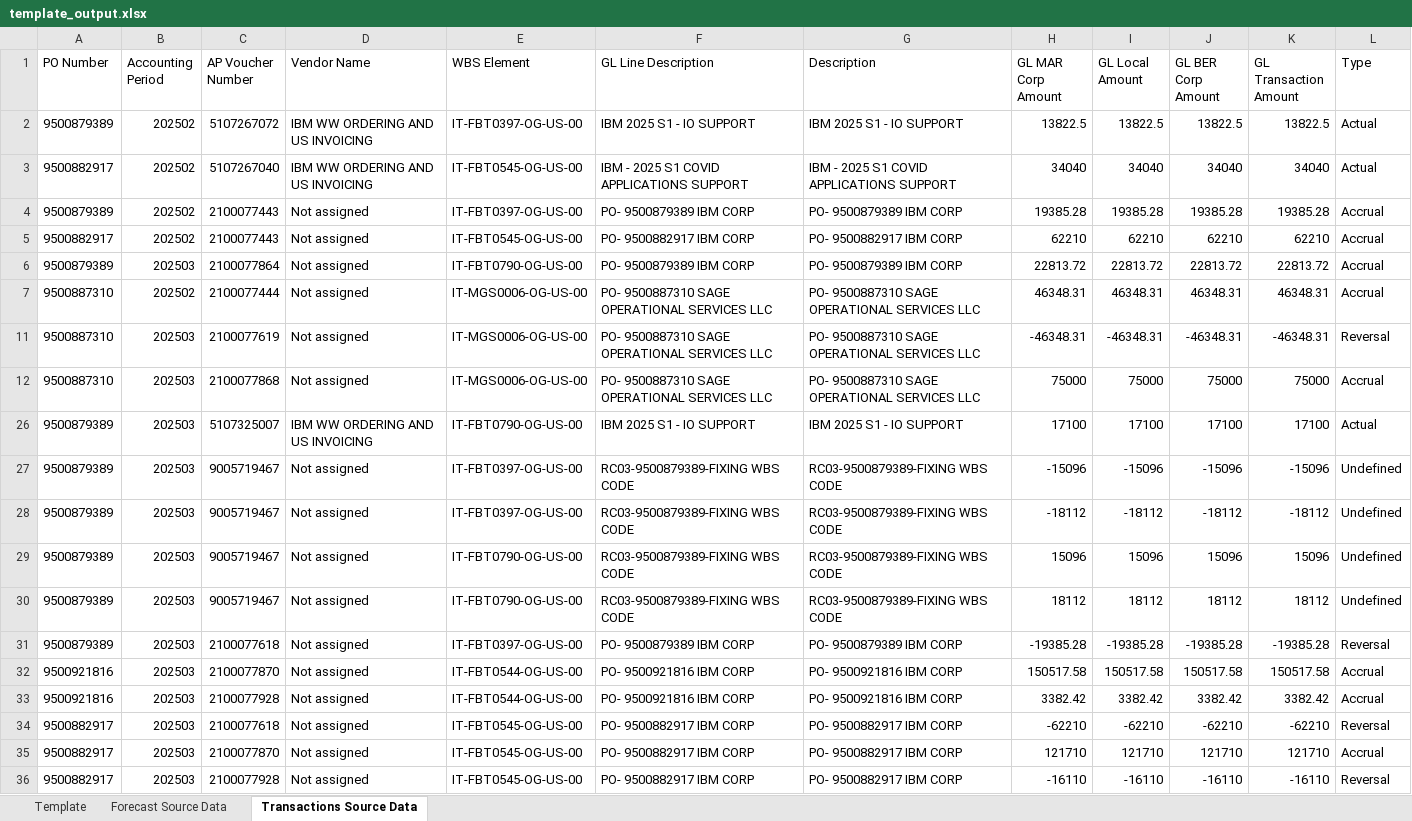
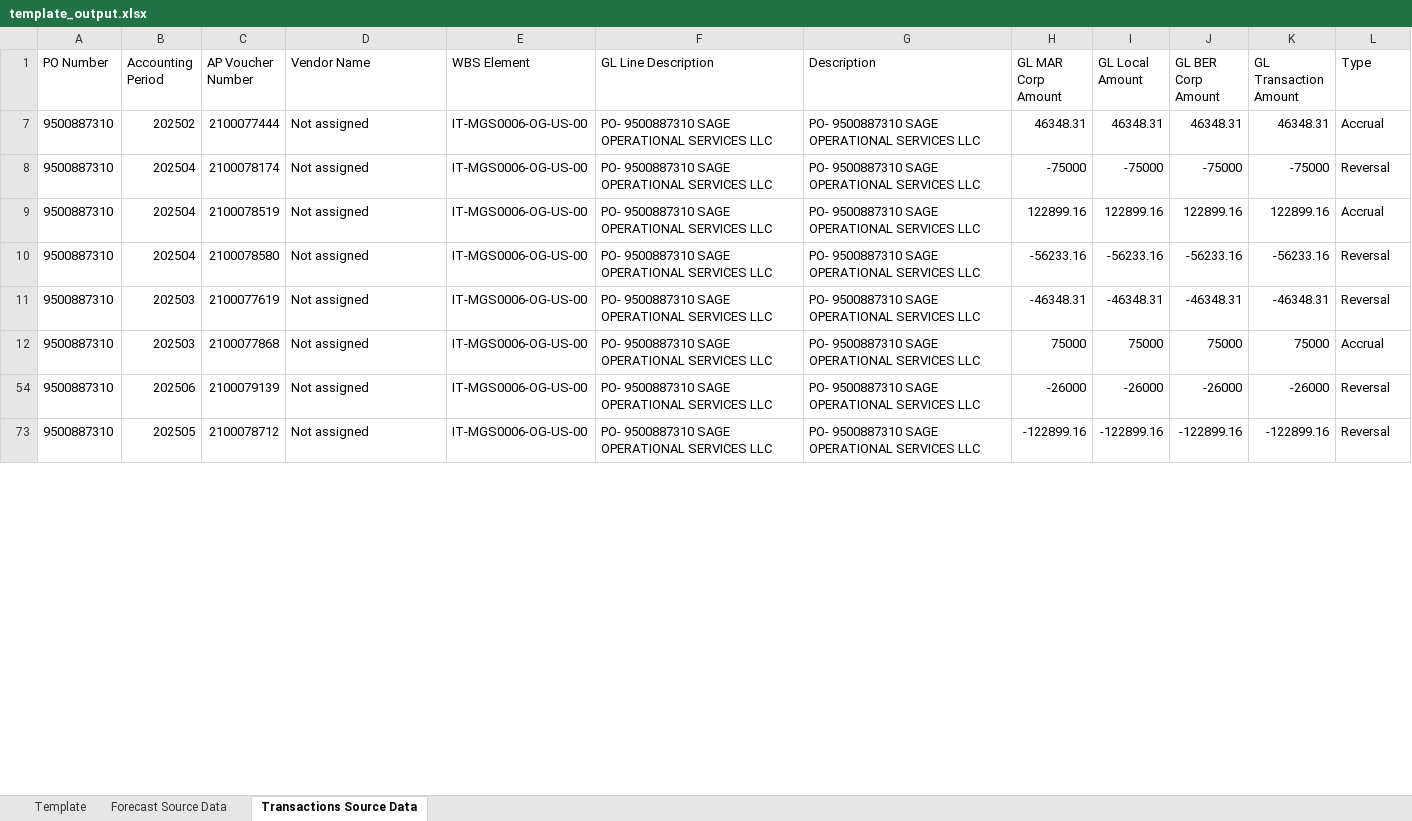
Before and after one commit to pfizer-maryoelkers/financial-automation-project, an Excel workbook: data/template_output.xlsx, sheet Transactions Source Data, drawn as a sheet; only a part is shown; values as stored, in another font and other column widths than the file's, no borders; removed rows and columns are numbered as before the commit, all else as after; the diff covers the shown part only; the diff names each change by its address in the sheet, - before the commit and + after, or states it on an @@ line.

Commit message:
Update template

```diff
--- a/data/template_output.xlsx (sheet Transactions Source Data)
+++ b/data/template_output.xlsx (sheet Transactions Source Data)
@@ row 2 hidden: 9500879389 | 202502 | 5107267072 | IBM WW ORDERING AND US INVOICING | IT-FBT0397-OG-US-00 | IBM 2025 S1 - IO SUPPORT | IBM 2025 S1 - IO SUPPORT | 13822.5 | 13822.5 | 13822.5 | 13822.5 | Actual @@
@@ row 3 hidden: 9500882917 | 202502 | 5107267040 | IBM WW ORDERING AND US INVOICING | IT-FBT0545-OG-US-00 | IBM - 2025 S1 COVID APPLICATIONS SUPPORT | IBM - 2025 S1 COVID APPLICATIONS SUPPORT | 34040 | 34040 | 34040 | 34040 | Actual @@
@@ row 4 hidden: 9500879389 | 202502 | 2100077443 | Not assigned | IT-FBT0397-OG-US-00 | PO- 9500879389 IBM CORP | PO- 9500879389 IBM CORP | 19385.28 | 19385.28 | 19385.28 | 19385.28 | Accrual @@
@@ row 5 hidden: 9500882917 | 202502 | 2100077443 | Not assigned | IT-FBT0545-OG-US-00 | PO- 9500882917 IBM CORP | PO- 9500882917 IBM CORP | 62210 | 62210 | 62210 | 62210 | Accrual @@
@@ row 6 hidden: 9500879389 | 202503 | 2100077864 | Not assigned | IT-FBT0790-OG-US-00 | PO- 9500879389 IBM CORP | PO- 9500879389 IBM CORP | 22813.72 | 22813.72 | 22813.72 | 22813.72 | Accrual @@
@@ row 8 unhidden: 9500887310 | 202504 | 2100078174 | Not assigned | IT-MGS0006-OG-US-00 | PO- 9500887310 SAGE OPERATIONAL SERVICES LLC | PO- 9500887310 SAGE OPERATIONAL SERVICES LLC | -75000 | -75000 | -75000 | -75000 | Reversal @@
@@ row 9 unhidden: 9500887310 | 202504 | 2100078519 | Not assigned | IT-MGS0006-OG-US-00 | PO- 9500887310 SAGE OPERATIONAL SERVICES LLC | PO- 9500887310 SAGE OPERATIONAL SERVICES LLC | 122899.16 | 122899.16 | 122899.16 | 122899.16 | Accrual @@
@@ row 10 unhidden: 9500887310 | 202504 | 2100078580 | Not assigned | IT-MGS0006-OG-US-00 | PO- 9500887310 SAGE OPERATIONAL SERVICES LLC | PO- 9500887310 SAGE OPERATIONAL SERVICES LLC | -56233.16 | -56233.16 | -56233.16 | -56233.16 | Reversal @@
@@ row 26 hidden: 9500879389 | 202503 | 5107325007 | IBM WW ORDERING AND US INVOICING | IT-FBT0790-OG-US-00 | IBM 2025 S1 - IO SUPPORT | IBM 2025 S1 - IO SUPPORT | 17100 | 17100 | 17100 | 17100 | Actual @@
@@ row 27 hidden: 9500879389 | 202503 | 9005719467 | Not assigned | IT-FBT0397-OG-US-00 | RC03-9500879389-FIXING WBS CODE | RC03-9500879389-FIXING WBS CODE | -15096 | -15096 | -15096 | -15096 | Undefined @@
@@ row 28 hidden: 9500879389 | 202503 | 9005719467 | Not assigned | IT-FBT0397-OG-US-00 | RC03-9500879389-FIXING WBS CODE | RC03-9500879389-FIXING WBS CODE | -18112 | -18112 | -18112 | -18112 | Undefined @@
@@ row 29 hidden: 9500879389 | 202503 | 9005719467 | Not assigned | IT-FBT0790-OG-US-00 | RC03-9500879389-FIXING WBS CODE | RC03-9500879389-FIXING WBS CODE | 15096 | 15096 | 15096 | 15096 | Undefined @@
@@ row 30 hidden: 9500879389 | 202503 | 9005719467 | Not assigned | IT-FBT0790-OG-US-00 | RC03-9500879389-FIXING WBS CODE | RC03-9500879389-FIXING WBS CODE | 18112 | 18112 | 18112 | 18112 | Undefined @@
@@ row 31 hidden: 9500879389 | 202503 | 2100077618 | Not assigned | IT-FBT0397-OG-US-00 | PO- 9500879389 IBM CORP | PO- 9500879389 IBM CORP | -19385.28 | -19385.28 | -19385.28 | -19385.28 | Reversal @@
@@ row 32 hidden: 9500921816 | 202503 | 2100077870 | Not assigned | IT-FBT0544-OG-US-00 | PO- 9500921816 IBM CORP | PO- 9500921816 IBM CORP | 150517.58 | 150517.58 | 150517.58 | 150517.58 | Accrual @@
@@ row 33 hidden: 9500921816 | 202503 | 2100077928 | Not assigned | IT-FBT0544-OG-US-00 | PO- 9500921816 IBM CORP | PO- 9500921816 IBM CORP | 3382.42 | 3382.42 | 3382.42 | 3382.42 | Accrual @@
@@ row 34 hidden: 9500882917 | 202503 | 2100077618 | Not assigned | IT-FBT0545-OG-US-00 | PO- 9500882917 IBM CORP | PO- 9500882917 IBM CORP | -62210 | -62210 | -62210 | -62210 | Reversal @@
@@ row 35 hidden: 9500882917 | 202503 | 2100077870 | Not assigned | IT-FBT0545-OG-US-00 | PO- 9500882917 IBM CORP | PO- 9500882917 IBM CORP | 121710 | 121710 | 121710 | 121710 | Accrual @@
@@ row 36 hidden: 9500882917 | 202503 | 2100077928 | Not assigned | IT-FBT0545-OG-US-00 | PO- 9500882917 IBM CORP | PO- 9500882917 IBM CORP | -16110 | -16110 | -16110 | -16110 | Reversal @@
@@ row 54 unhidden: 9500887310 | 202506 | 2100079139 | Not assigned | IT-MGS0006-OG-US-00 | PO- 9500887310 SAGE OPERATIONAL SERVICES LLC | PO- 9500887310 SAGE OPERATIONAL SERVICES LLC | -26000 | -26000 | -26000 | -26000 | Reversal @@
@@ row 73 unhidden: 9500887310 | 202505 | 2100078712 | Not assigned | IT-MGS0006-OG-US-00 | PO- 9500887310 SAGE OPERATIONAL SERVICES LLC | PO- 9500887310 SAGE OPERATIONAL SERVICES LLC | -122899.16 | -122899.16 | -122899.16 | -122899.16 | Reversal @@
```
Also changed, not shown: 3 hidden or unhidden rows elsewhere in this sheet, sheet Forecast Source Data, hidden cells, data/Financial Spreadsheet Template v2.xlsx.
